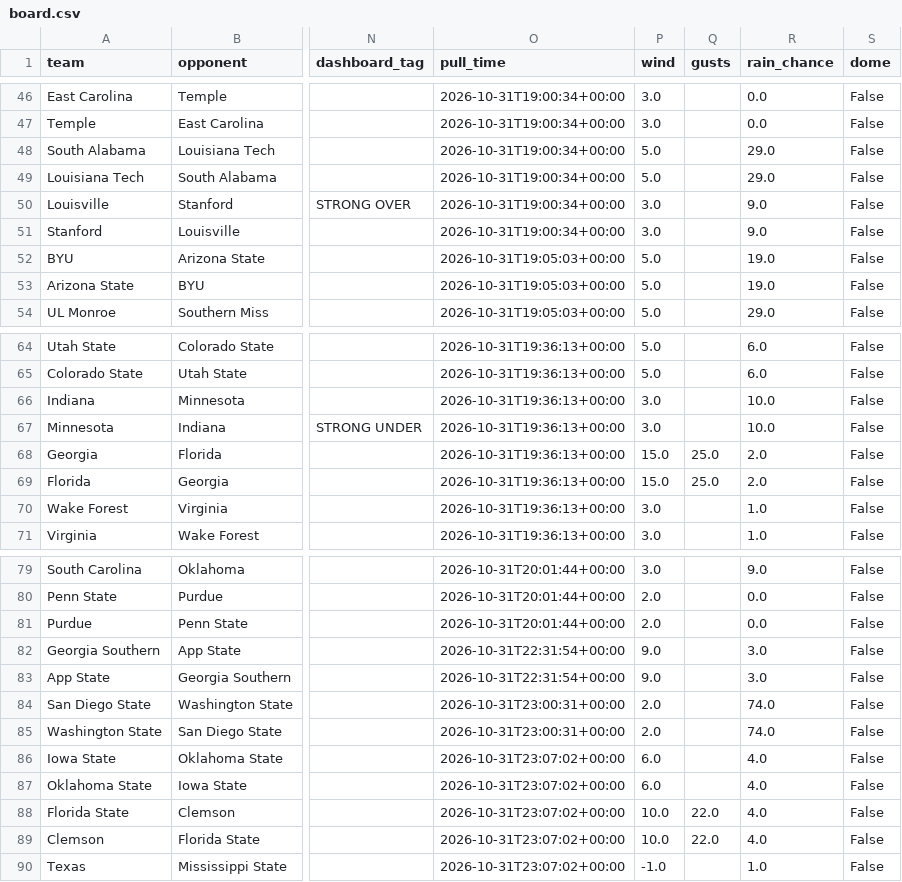
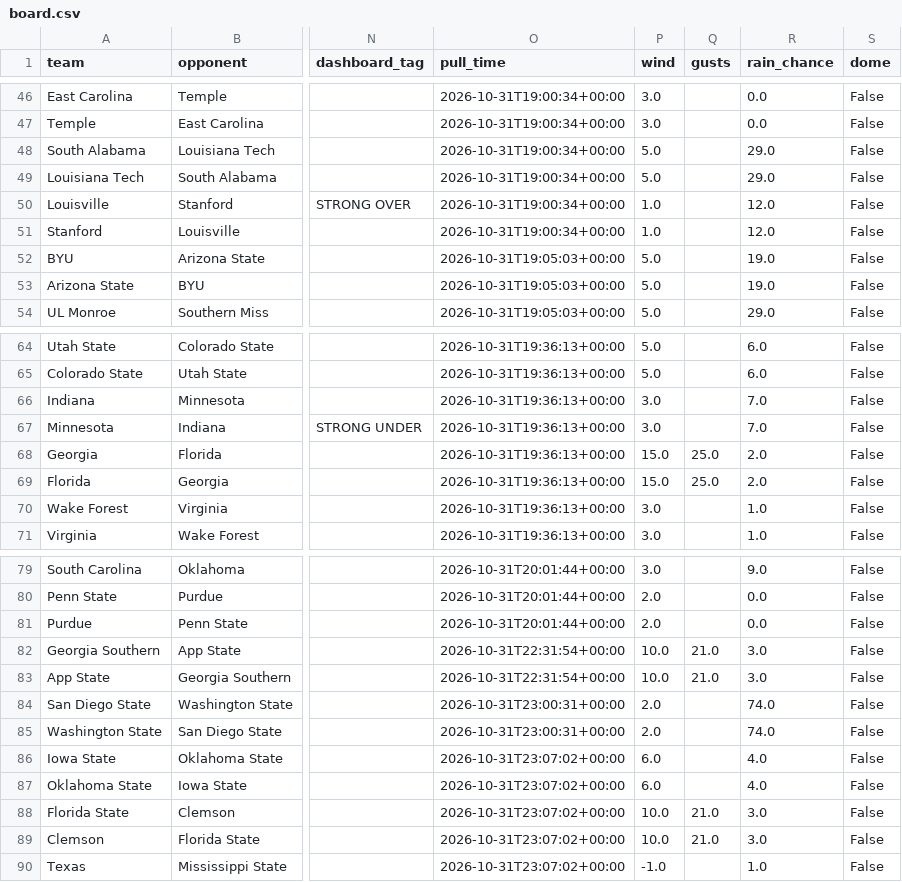
Before and after one commit to bradyt3321/cfb-yardage-dashboard, a CSV file: data/board.csv, drawn as a sheet; only a part is shown, gaps mark what is left out; the diff covers the shown part only; the diff names each change by its address in the sheet, - before the commit and + after, or states it on an @@ line.

```diff
--- a/data/board.csv
+++ b/data/board.csv
-P50:P51 (wind): 3.0
+P50:P51 (wind): 1.0
-R50:R51 (rain_chance): 9.0
+R50:R51 (rain_chance): 12.0
-R66:R67 (rain_chance): 10.0
+R66:R67 (rain_chance): 7.0
-P82:P83 (wind): 9.0
+P82:P83 (wind): 10.0
-Q82:Q83 (gusts): (empty)
+Q82:Q83 (gusts): 21.0
-Q88:Q89 (gusts): 22.0
+Q88:Q89 (gusts): 21.0
-R88:R89 (rain_chance): 4.0
+R88:R89 (rain_chance): 3.0
```
Also changed, not shown: 34 edited cells elsewhere in this file, 3 other files.
